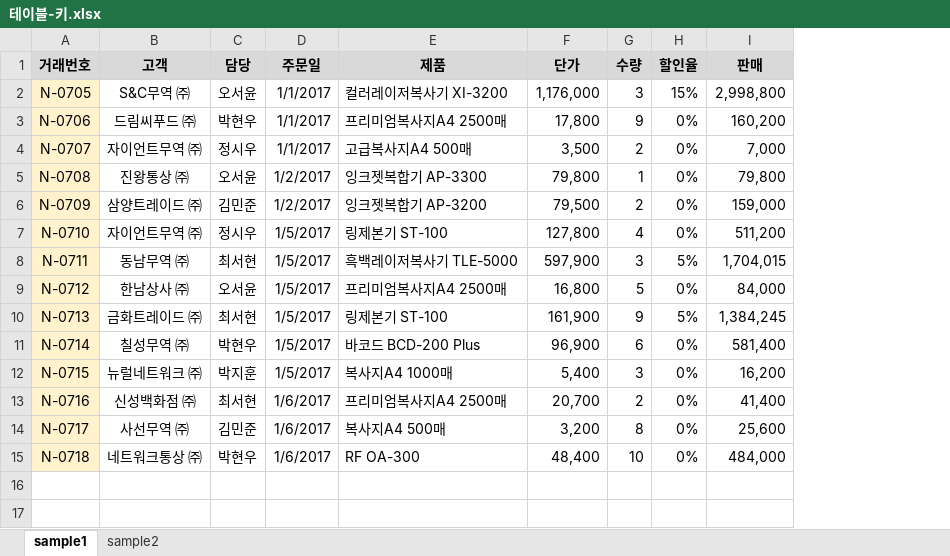
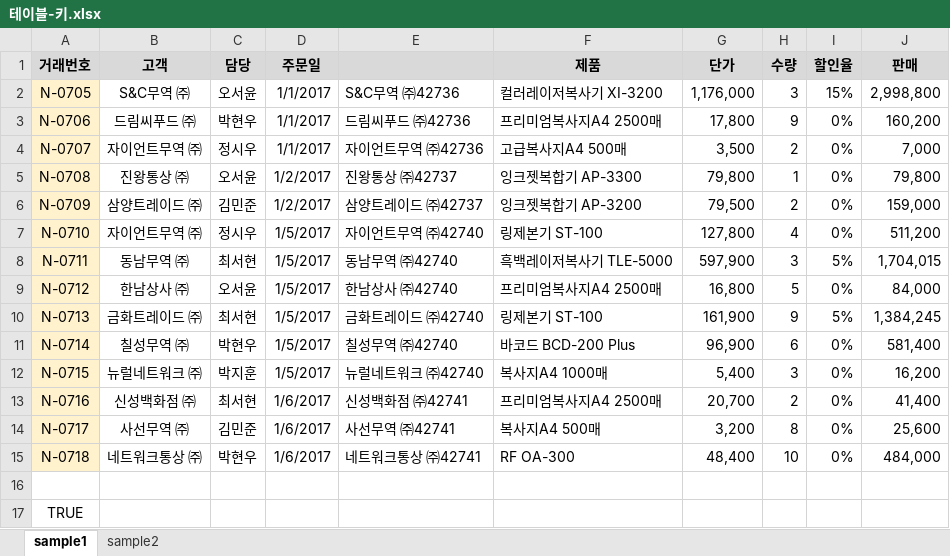
Before and after one commit to Hwangtaehun/excel, an Excel workbook: source/PART 01/CHAPTER 02/테이블-키.xlsx, sheet sample1, drawn as a sheet; values as stored, in another font and other column widths than the file's, no borders; the diff names each change by its address in the sheet, - before the commit and + after, or states it on an @@ line.

```diff
--- a/source/PART 01/CHAPTER 02/테이블-키.xlsx (sheet sample1)
+++ b/source/PART 01/CHAPTER 02/테이블-키.xlsx (sheet sample1)
+column E, rows 2-15: S&C무역 ㈜42736 | 드림씨푸드 ㈜42736 | 자이언트무역 ㈜42736 | 진왕통상 ㈜42737 | 삼양트레이드 ㈜42737 | 자이언트무역 ㈜42740 | 동남무역 ㈜42740 | 한남상사 ㈜42740 | 금화트레이드 ㈜42740 | 칠성무역 ㈜42740 | 뉴럴네트워크 ㈜42740 | 신성백화점 ㈜42741 | 사선무역 ㈜42741 | 네트워크통상 ㈜42741
+row 16: (empty)
+row 17: TRUE
```
Also changed, not shown: sheet sample2, source/PART 01/CHAPTER 02/테이블-열 분리.xlsx.
